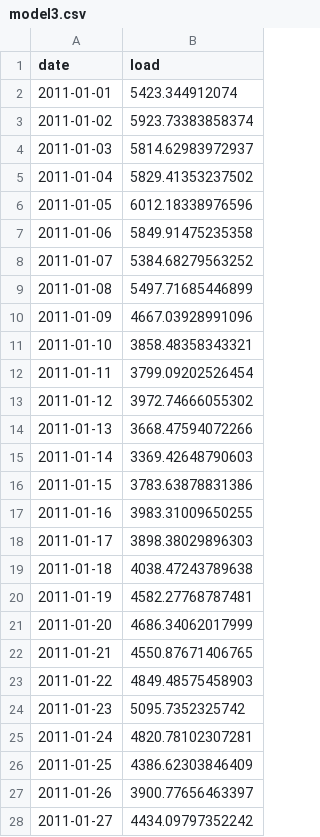
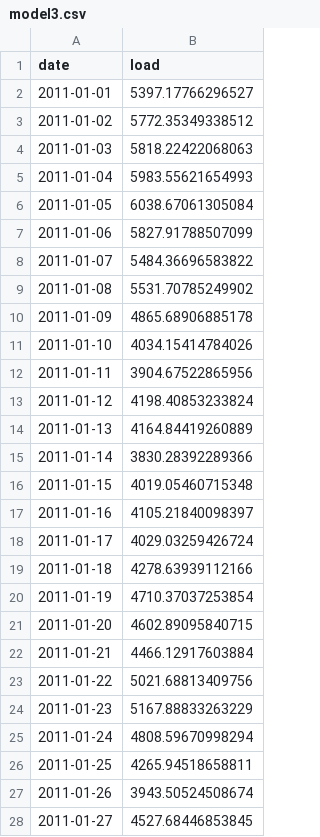
Before and after one commit to tarokatayama/Katayama_Pang_ENV790_TSA_Competition_S2023, a CSV file: Competition/Output/model3.csv, drawn as a sheet; only a part is shown; the diff covers the shown part only.

```diff
--- a/Competition/Output/model3.csv
+++ b/Competition/Output/model3.csv
@@ -1,28 +1,28 @@
 "date","load"
-2011-01-01,5423.344912074
-2011-01-02,5923.73383858374
-2011-01-03,5814.62983972937
-2011-01-04,5829.41353237502
-2011-01-05,6012.18338976596
-2011-01-06,5849.91475235358
-2011-01-07,5384.68279563252
-2011-01-08,5497.71685446899
-2011-01-09,4667.03928991096
-2011-01-10,3858.48358343321
-2011-01-11,3799.09202526454
-2011-01-12,3972.74666055302
-2011-01-13,3668.47594072266
-2011-01-14,3369.42648790603
-2011-01-15,3783.63878831386
-2011-01-16,3983.31009650255
-2011-01-17,3898.38029896303
-2011-01-18,4038.47243789638
-2011-01-19,4582.27768787481
-2011-01-20,4686.34062017999
-2011-01-21,4550.87671406765
-2011-01-22,4849.48575458903
-2011-01-23,5095.7352325742
-2011-01-24,4820.78102307281
-2011-01-25,4386.62303846409
-2011-01-26,3900.77656463397
-2011-01-27,4434.09797352242
+2011-01-01,5397.17766296527
+2011-01-02,5772.35349338512
+2011-01-03,5818.22422068063
+2011-01-04,5983.55621654993
+2011-01-05,6038.67061305084
+2011-01-06,5827.91788507099
+2011-01-07,5484.36696583822
+2011-01-08,5531.70785249902
+2011-01-09,4865.68906885178
+2011-01-10,4034.15414784026
+2011-01-11,3904.67522865956
+2011-01-12,4198.40853233824
+2011-01-13,4164.84419260889
+2011-01-14,3830.28392289366
+2011-01-15,4019.05460715348
+2011-01-16,4105.21840098397
+2011-01-17,4029.03259426724
+2011-01-18,4278.63939112166
+2011-01-19,4710.37037253854
+2011-01-20,4602.89095840715
+2011-01-21,4466.12917603884
+2011-01-22,5021.68813409756
+2011-01-23,5167.88833263229
+2011-01-24,4808.59670998294
+2011-01-25,4265.94518658811
+2011-01-26,3943.50524508674
+2011-01-27,4527.68446853845
```
Also changed, not shown: 32 edited cells elsewhere in this file, Competition/Output/model13.csv, Competition/Output/model2.csv, 11 other files.
